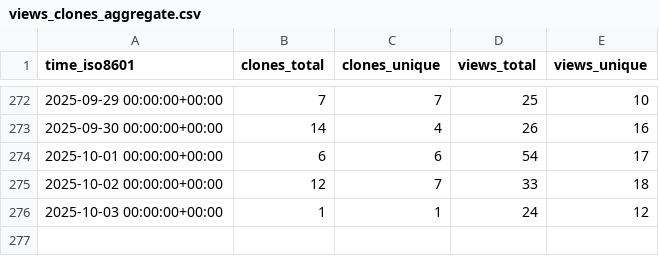
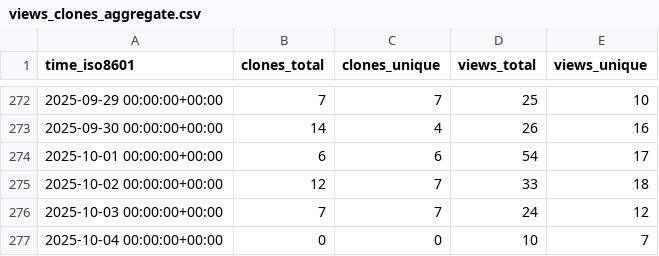
Before and after one commit to rpomponio/neuroHarmonize, a CSV file: rpomponio/neuroHarmonize/ghrs-data/views_clones_aggregate.csv, drawn as a sheet; only a part is shown, gaps mark what is left out.

```diff
--- a/rpomponio/neuroHarmonize/ghrs-data/views_clones_aggregate.csv
+++ b/rpomponio/neuroHarmonize/ghrs-data/views_clones_aggregate.csv
@@ -275,2 +275,3 @@ time_iso8601,clones_total,clones_unique,views_total,views_unique
 2025-10-02 00:00:00+00:00,12,7,33,18
-2025-10-03 00:00:00+00:00,1,1,24,12
+2025-10-03 00:00:00+00:00,7,7,24,12
+2025-10-04 00:00:00+00:00,0,0,10,7
```
Also changed, not shown: 1 other file.
